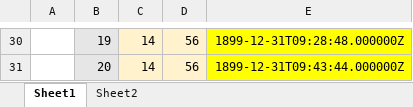
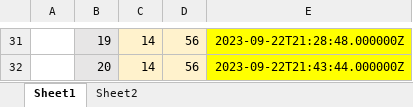
Before and after one commit to vcbb10/Video-Timecode-Modifier, an Excel workbook: Video Timecode Modifier/Time Conversion.xlsx, sheet Sheet1, drawn as a sheet; only a part is shown, gaps mark what is left out; values as stored, in another font and other column widths than the file's, no borders; addresses are those after the commit; the diff covers the shown part only; the diff names each change by its address in the sheet, - before the commit and + after, or states it on an @@ line.

```diff
--- a/Video Timecode Modifier/Time Conversion.xlsx (sheet Sheet1)
+++ b/Video Timecode Modifier/Time Conversion.xlsx (sheet Sheet1)
-E31: 1899-12-31T09:28:48.000000Z
+E31: 2023-09-22T21:28:48.000000Z
-E32: 1899-12-31T09:43:44.000000Z
+E32: 2023-09-22T21:43:44.000000Z
```
Also changed, not shown: 1 added row, 27 edited cells and cell formats elsewhere in this sheet, formulas that keep their value.
